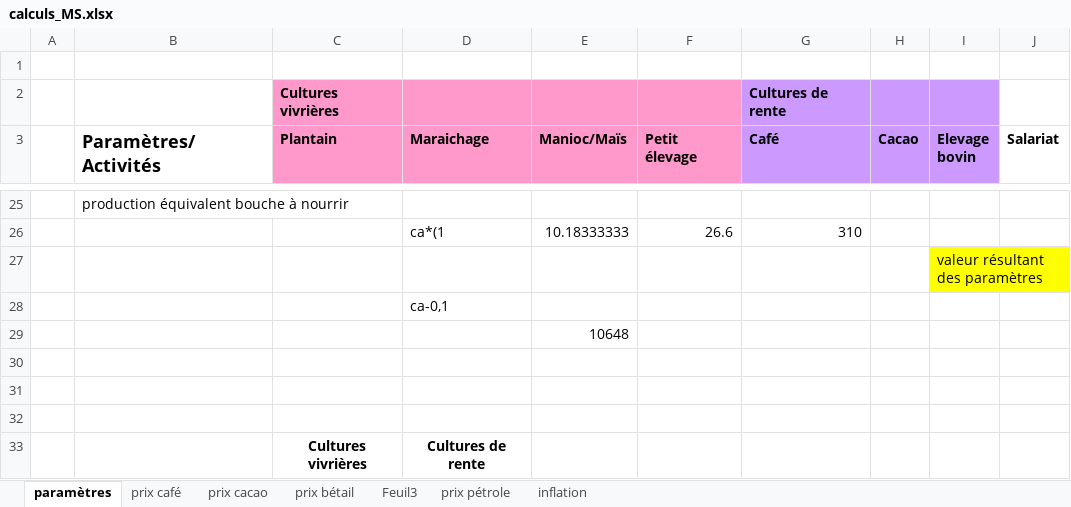
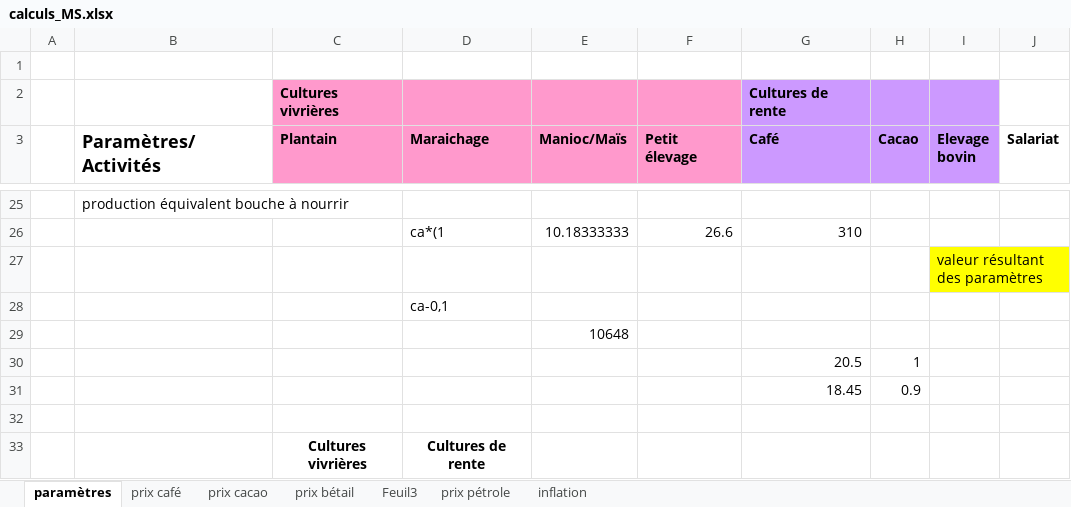
Before and after one commit to rmejean/nea-lucc-abm, an Excel workbook: includes/pour_calculs/calculs_MS.xlsx, sheet paramètres, drawn as a sheet; only a part is shown, gaps mark what is left out; values as stored, in another font and other column widths than the file's, no borders; charts and pictures not drawn; the diff names each change by its address in the sheet, - before the commit and + after, or states it on an @@ line.

```diff
--- a/includes/pour_calculs/calculs_MS.xlsx (sheet paramètres)
+++ b/includes/pour_calculs/calculs_MS.xlsx (sheet paramètres)
-row 30: (empty)
+row 30:  |  |  |  |  |  | 20.5 | 1
-row 31: (empty)
+row 31:  |  |  |  |  |  | 18.45 | 0.9
```
Also changed, not shown: charts or pictures, 11 other files.
